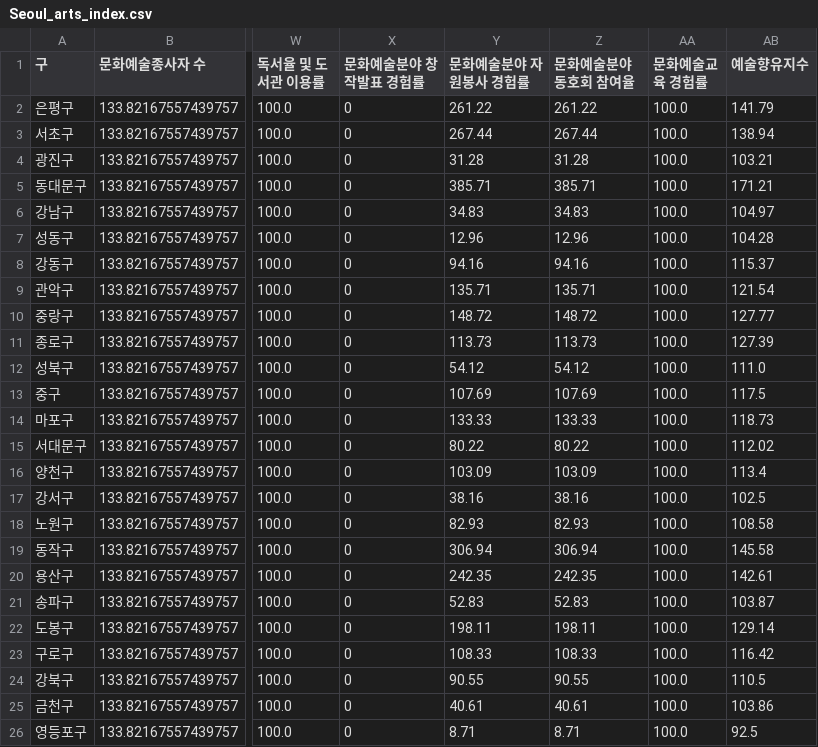
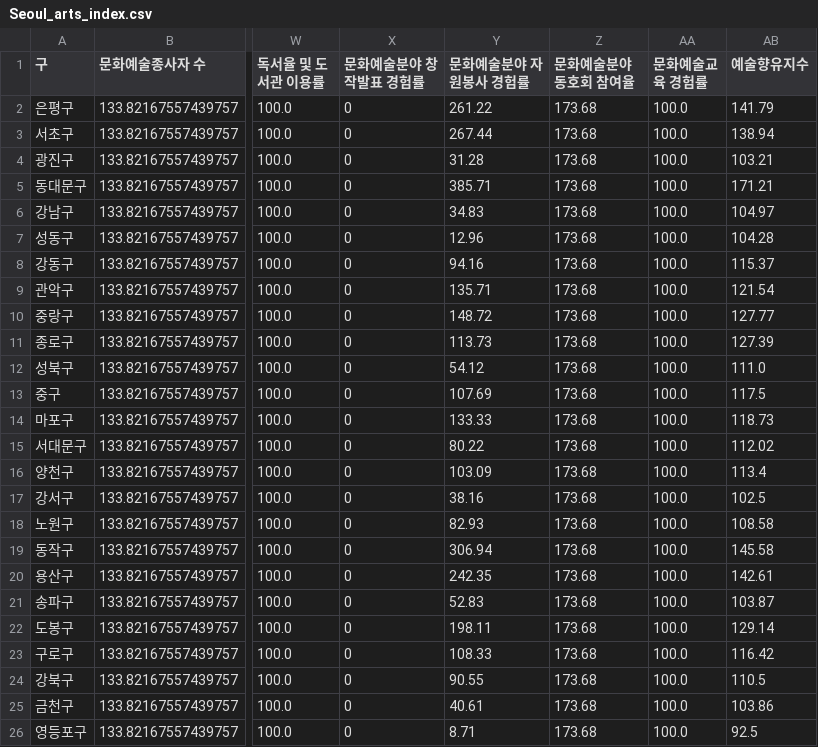
Before and after one commit to eunjuyummy/Arts_Pulse, a CSV file: data/seoul/the_final_index/Seoul_arts_index.csv, drawn as a sheet; only a part is shown, gaps mark what is left out; the diff names each change by its address in the sheet, - before the commit and + after, or states it on an @@ line.

```diff
--- a/data/seoul/the_final_index/Seoul_arts_index.csv
+++ b/data/seoul/the_final_index/Seoul_arts_index.csv
-Z2 (문화예술분야 동호회 참여율): 261.22
+Z2 (문화예술분야 동호회 참여율): 173.68
-Z3 (문화예술분야 동호회 참여율): 267.44
+Z3 (문화예술분야 동호회 참여율): 173.68
-Z4 (문화예술분야 동호회 참여율): 31.28
+Z4 (문화예술분야 동호회 참여율): 173.68
-Z5 (문화예술분야 동호회 참여율): 385.71
+Z5 (문화예술분야 동호회 참여율): 173.68
-Z6 (문화예술분야 동호회 참여율): 34.83
+Z6 (문화예술분야 동호회 참여율): 173.68
-Z7 (문화예술분야 동호회 참여율): 12.96
+Z7 (문화예술분야 동호회 참여율): 173.68
-Z8 (문화예술분야 동호회 참여율): 94.16
+Z8 (문화예술분야 동호회 참여율): 173.68
-Z9 (문화예술분야 동호회 참여율): 135.71
+Z9 (문화예술분야 동호회 참여율): 173.68
-Z10 (문화예술분야 동호회 참여율): 148.72
+Z10 (문화예술분야 동호회 참여율): 173.68
-Z11 (문화예술분야 동호회 참여율): 113.73
+Z11 (문화예술분야 동호회 참여율): 173.68
-Z12 (문화예술분야 동호회 참여율): 54.12
+Z12 (문화예술분야 동호회 참여율): 173.68
-Z13 (문화예술분야 동호회 참여율): 107.69
+Z13 (문화예술분야 동호회 참여율): 173.68
-Z14 (문화예술분야 동호회 참여율): 133.33
+Z14 (문화예술분야 동호회 참여율): 173.68
-Z15 (문화예술분야 동호회 참여율): 80.22
+Z15 (문화예술분야 동호회 참여율): 173.68
-Z16 (문화예술분야 동호회 참여율): 103.09
+Z16 (문화예술분야 동호회 참여율): 173.68
-Z17 (문화예술분야 동호회 참여율): 38.16
+Z17 (문화예술분야 동호회 참여율): 173.68
-Z18 (문화예술분야 동호회 참여율): 82.93
+Z18 (문화예술분야 동호회 참여율): 173.68
-Z19 (문화예술분야 동호회 참여율): 306.94
+Z19 (문화예술분야 동호회 참여율): 173.68
-Z20 (문화예술분야 동호회 참여율): 242.35
+Z20 (문화예술분야 동호회 참여율): 173.68
-Z21 (문화예술분야 동호회 참여율): 52.83
+Z21 (문화예술분야 동호회 참여율): 173.68
-Z22 (문화예술분야 동호회 참여율): 198.11
+Z22 (문화예술분야 동호회 참여율): 173.68
-Z23 (문화예술분야 동호회 참여율): 108.33
+Z23 (문화예술분야 동호회 참여율): 173.68
-Z24 (문화예술분야 동호회 참여율): 90.55
+Z24 (문화예술분야 동호회 참여율): 173.68
-Z25 (문화예술분야 동호회 참여율): 40.61
+Z25 (문화예술분야 동호회 참여율): 173.68
-Z26 (문화예술분야 동호회 참여율): 8.71
+Z26 (문화예술분야 동호회 참여율): 173.68
```
Also changed, not shown: 1 other file.
